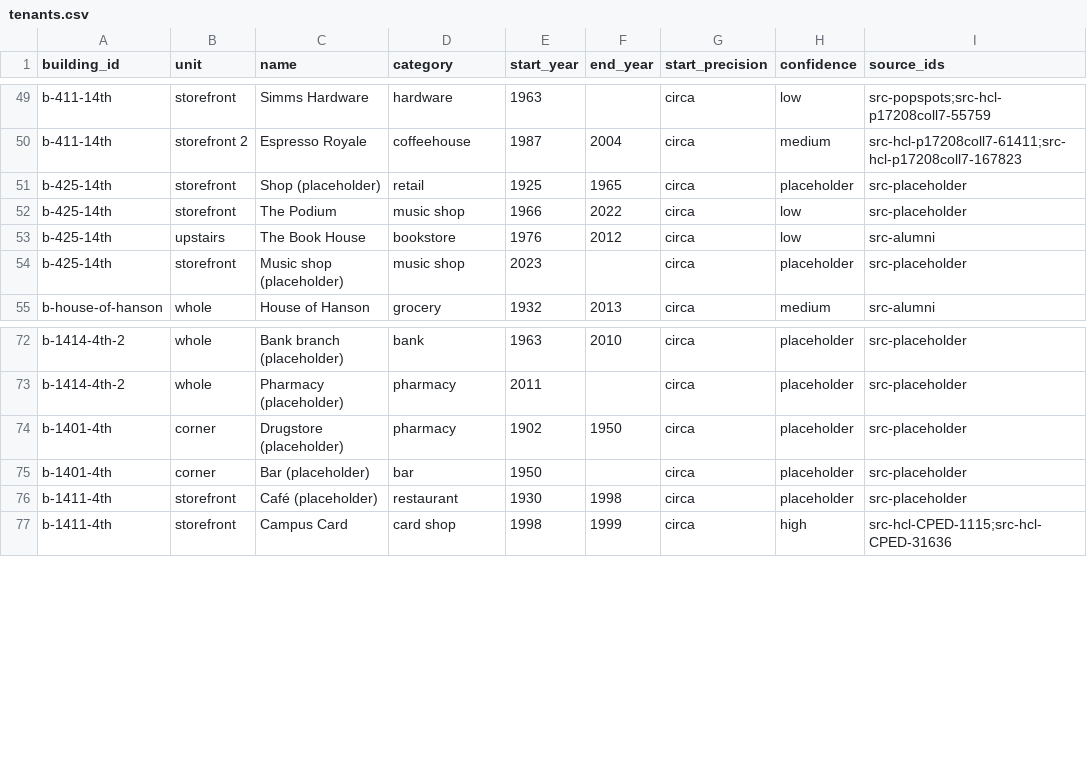
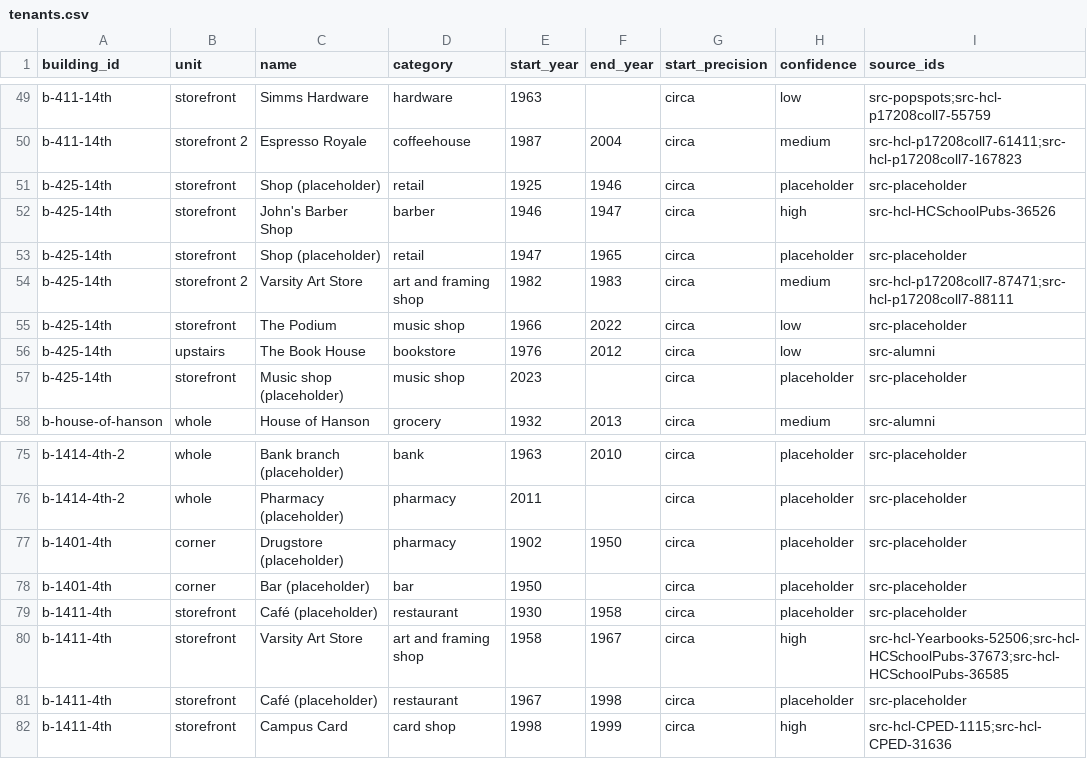
Before and after one commit to jsherman999/dinkytown-, a CSV file: data/tenants.csv, drawn as a sheet; only a part is shown, gaps mark what is left out.

```diff
--- a/data/tenants.csv
+++ b/data/tenants.csv
@@ -50,3 +50,6 @@ b-411-14th,storefront,Simms Hardware,hardware,1963,,circa,low,src-popspots;src-h
 b-411-14th,storefront 2,Espresso Royale,coffeehouse,1987,2004,circa,medium,src-hcl-p17208coll7-61411;src-hcl-p17208coll7-167823
-b-425-14th,storefront,Shop (placeholder),retail,1925,1965,circa,placeholder,src-placeholder
+b-425-14th,storefront,Shop (placeholder),retail,1925,1946,circa,placeholder,src-placeholder
+b-425-14th,storefront,John's Barber Shop,barber,1946,1947,circa,high,src-hcl-HCSchoolPubs-36526
+b-425-14th,storefront,Shop (placeholder),retail,1947,1965,circa,placeholder,src-placeholder
+b-425-14th,storefront 2,Varsity Art Store,art and framing shop,1982,1983,circa,medium,src-hcl-p17208coll7-87471;src-hcl-p17208coll7-88111
 b-425-14th,storefront,The Podium,music shop,1966,2022,circa,low,src-placeholder
@@ -75,3 +78,5 @@ b-1401-4th,corner,Drugstore (placeholder),pharmacy,1902,1950,circa,placeholder,s
 b-1401-4th,corner,Bar (placeholder),bar,1950,,circa,placeholder,src-placeholder
-b-1411-4th,storefront,Café (placeholder),restaurant,1930,1998,circa,placeholder,src-placeholder
+b-1411-4th,storefront,Café (placeholder),restaurant,1930,1958,circa,placeholder,src-placeholder
+b-1411-4th,storefront,Varsity Art Store,art and framing shop,1958,1967,circa,high,src-hcl-Yearbooks-52506;src-hcl-HCSchoolPubs-37673;src-hcl-HCSchoolPubs-36585
+b-1411-4th,storefront,Café (placeholder),restaurant,1967,1998,circa,placeholder,src-placeholder
 b-1411-4th,storefront,Campus Card,card shop,1998,1999,circa,high,src-hcl-CPED-1115;src-hcl-CPED-31636
```
Also changed, not shown: data/evidence.csv, data/sources.csv.
